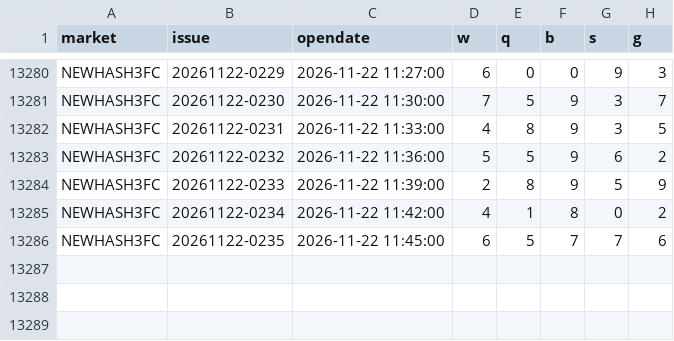
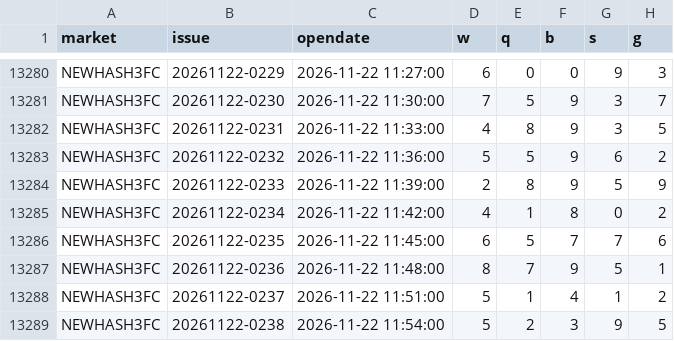
Before and after one commit to naruto0101/hash3-draw-data, a CSV file: data/archive/history.csv, drawn as a sheet; only a part is shown, gaps mark what is left out; the diff names each change by its address in the sheet, - before the commit and + after, or states it on an @@ line.

```diff
--- a/data/archive/history.csv
+++ b/data/archive/history.csv
+row 13287: NEWHASH3FC | 20261122-0236 | 2026-11-22 11:48:00 | 8 | 7 | 9 | 5 | 1
+row 13288: NEWHASH3FC | 20261122-0237 | 2026-11-22 11:51:00 | 5 | 1 | 4 | 1 | 2
+row 13289: NEWHASH3FC | 20261122-0238 | 2026-11-22 11:54:00 | 5 | 2 | 3 | 9 | 5
```
Also changed, not shown: data/updates/2026/11/22/11.csv, 2 other files.
